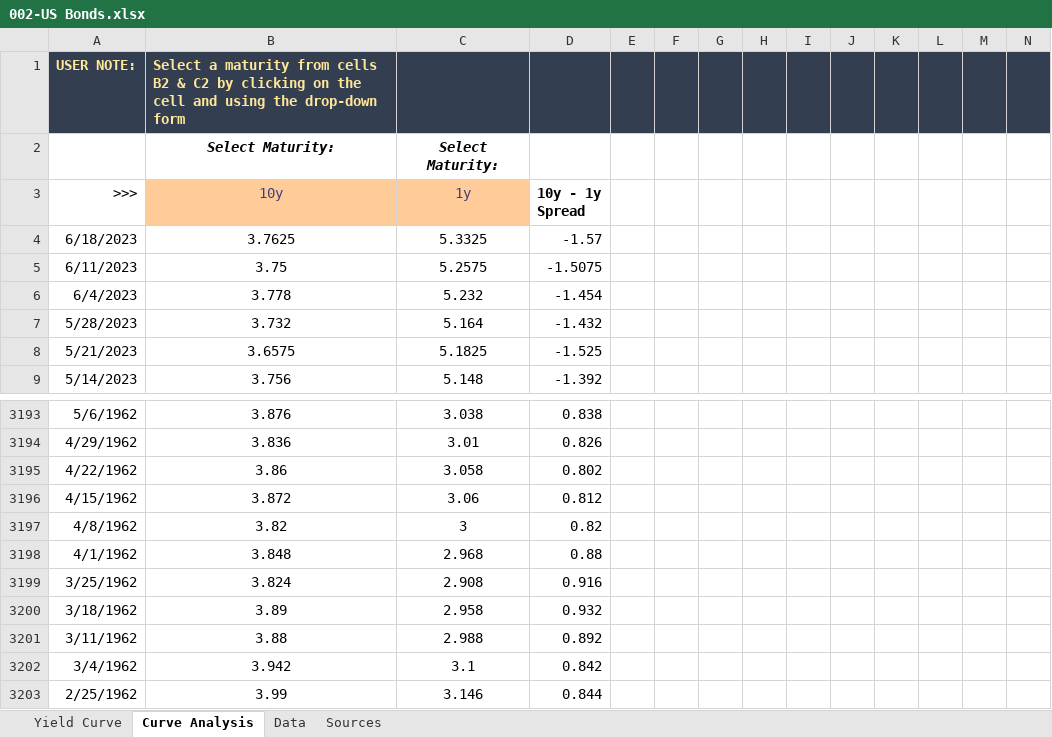
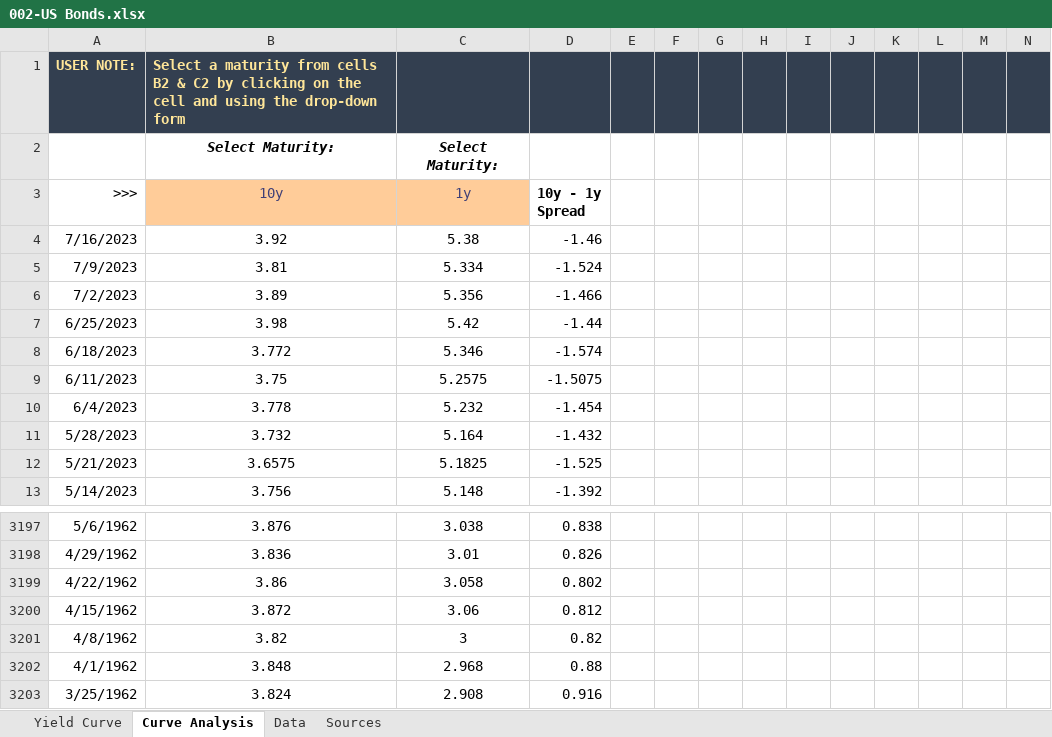
Before and after one commit to Necksus/TradingData, an Excel workbook: Excel/002-US Bonds.xlsx, sheet Curve Analysis, drawn as a sheet; only a part is shown, gaps mark what is left out; values as stored, in another font and other column widths than the file's, no borders; charts and pictures not drawn; removed rows and columns are numbered as before the commit, all else as after; rows hold the shown columns only; the diff names each change by its address in the sheet, - before the commit and + after, or states it on an @@ line.

```diff
--- a/Excel/002-US Bonds.xlsx (sheet Curve Analysis)
+++ b/Excel/002-US Bonds.xlsx (sheet Curve Analysis)
+row 4: 7/16/2023 | 3.92 | 5.38 | -1.46
+row 5: 7/9/2023 | 3.81 | 5.334 | -1.524
+row 6: 7/2/2023 | 3.89 | 5.356 | -1.466
+row 7: 6/25/2023 | 3.98 | 5.42 | -1.44
-B8 (10y): 3.7625
+B8 (10y): 3.772
-C8 (1y): 5.3325
+C8 (1y): 5.346
-D8 (10y - 1y Spread): -1.57
+D8 (10y - 1y Spread): -1.574
-row 3200: 3/18/1962 | 3.89 | 2.958 | 0.932
-row 3201: 3/11/1962 | 3.88 | 2.988 | 0.892
-row 3202: 3/4/1962 | 3.942 | 3.1 | 0.842
-row 3203: 2/25/1962 | 3.99 | 3.146 | 0.844
```
Also changed, not shown: sheet Data, sheet Yield Curve, formulas that keep their value, hidden cells, charts or pictures, Excel/003-Corporate Bonds.xlsx, Excel/004-M2 Money Supply.xlsx, 26 other files.
